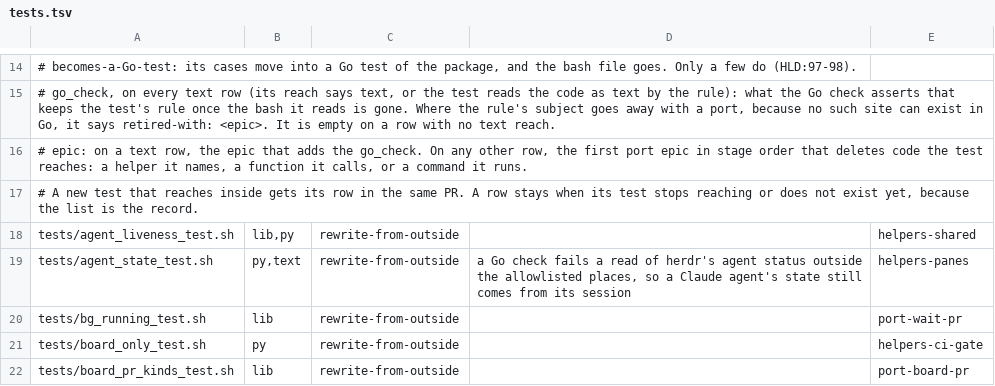
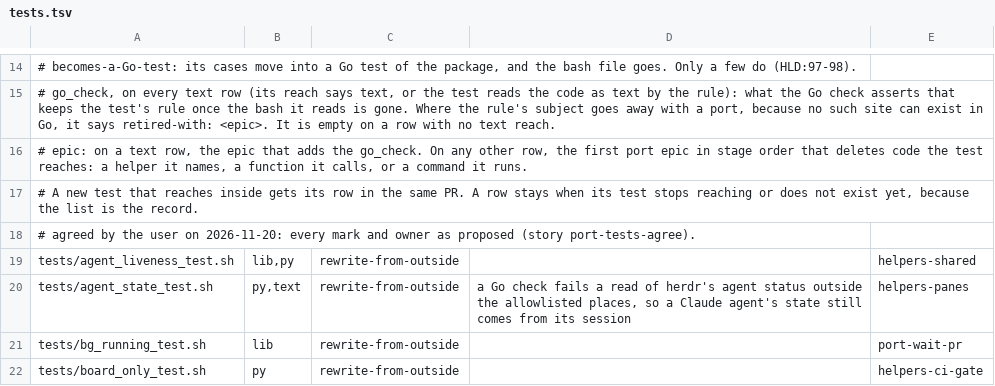
Before and after one commit to redscaresu/swarm-dev, a TSV file: docs/port/tests.tsv, drawn as a sheet; only a part is shown, gaps mark what is left out; the shorter side is filled out with more unchanged rows.

```diff
--- a/docs/port/tests.tsv
+++ b/docs/port/tests.tsv
@@ -17,2 +17,3 @@
 # A new test that reaches inside gets its row in the same PR. A row stays when its test stops reaching or does not exist yet, because the list is the record.
+# agreed by the user on 2026-11-20: every mark and owner as proposed (story port-tests-agree).
 tests/agent_liveness_test.sh	lib,py	rewrite-from-outside		helpers-shared
```
Also changed, not shown: 25 other files.
